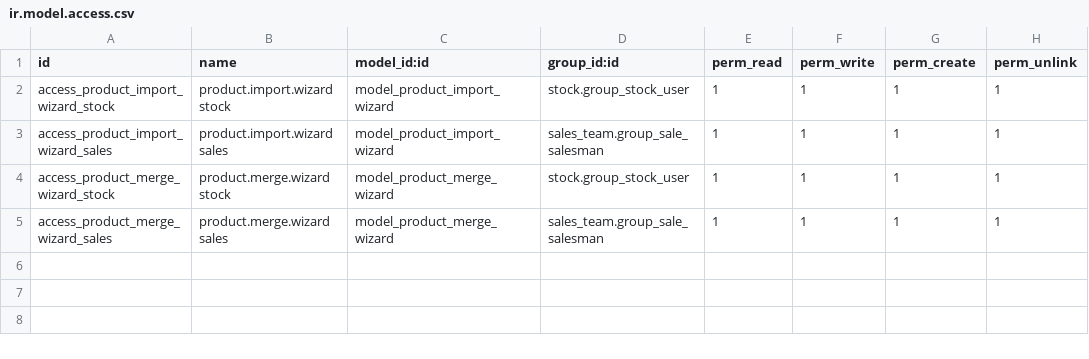
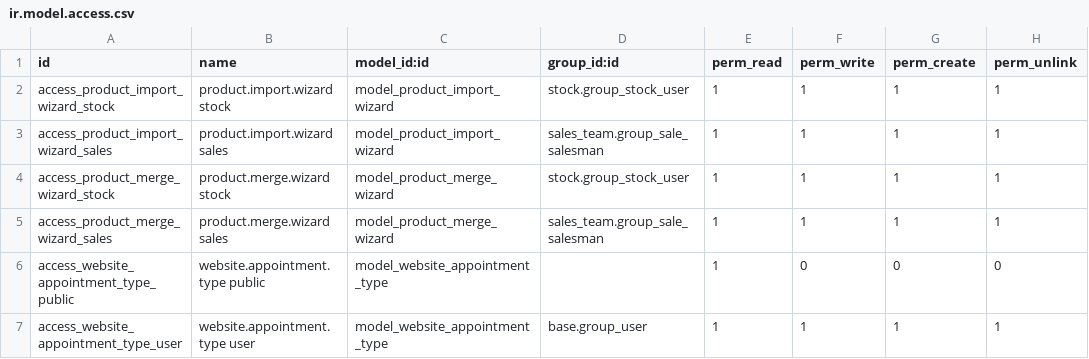
Before and after one commit to ziqichen55555/quote-manage-system, a CSV file: quote-manage-system/custom_addons/quote_manage_ui/security/ir.model.access.csv, drawn as a sheet; the diff names each change by its address in the sheet, - before the commit and + after, or states it on an @@ line.

Commit message:
Update version to 1.0.151, enhance the quote management system by adding website appointment features, improving CSV import functionality to handle sold serials, and refining UI styles for better user experience.

```diff
--- a/quote-manage-system/custom_addons/quote_manage_ui/security/ir.model.access.csv
+++ b/quote-manage-system/custom_addons/quote_manage_ui/security/ir.model.access.csv
+row 6: access_website_appointment_type_public | website.appointment.type public | model_website_appointment_type |  | 1 | 0 | 0 | 0
+row 7: access_website_appointment_type_user | website.appointment.type user | model_website_appointment_type | base.group_user | 1 | 1 | 1 | 1
```
Also changed, not shown: 34 other files.
